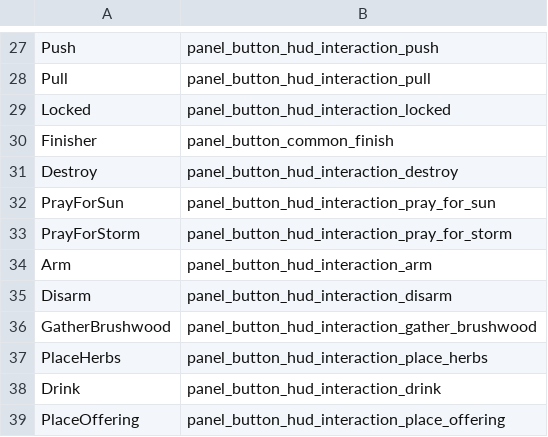
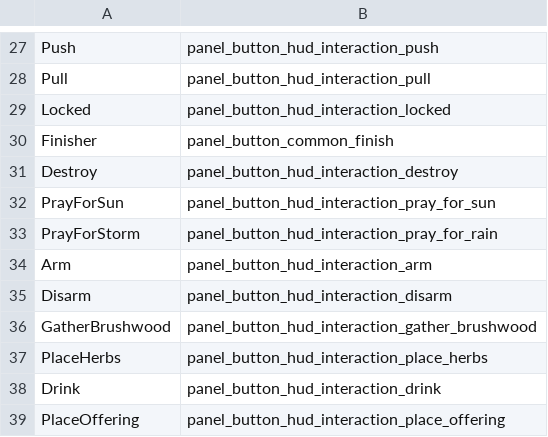
Before and after one commit to ElementaryLewis/Witcher-3-Next-Gen-Changelog, a CSV file: CSV/gameplay/globals/controls.csv, drawn as a sheet; only a part is shown, gaps mark what is left out.

```diff
--- a/CSV/gameplay/globals/controls.csv
+++ b/CSV/gameplay/globals/controls.csv
@@ -32,3 +32,3 @@ Destroy;panel_button_hud_interaction_destroy
 PrayForSun;panel_button_hud_interaction_pray_for_sun
-PrayForStorm;panel_button_hud_interaction_pray_for_storm
+PrayForStorm;panel_button_hud_interaction_pray_for_rain
 Arm;panel_button_hud_interaction_arm
```
Also changed, not shown: CSV/gameplay/globals/credits.csv, CSV/gameplay/globals/credits_ng.csv, 1 other file.
